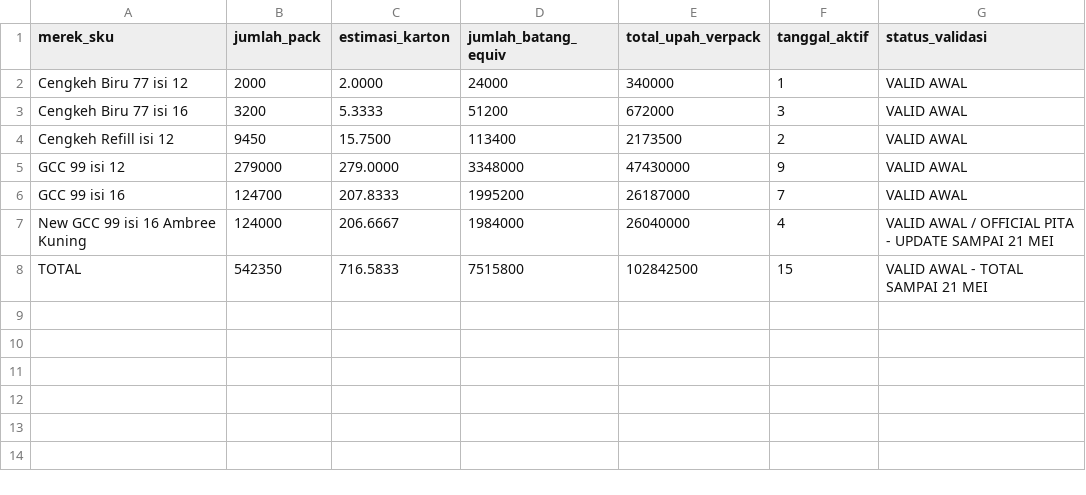
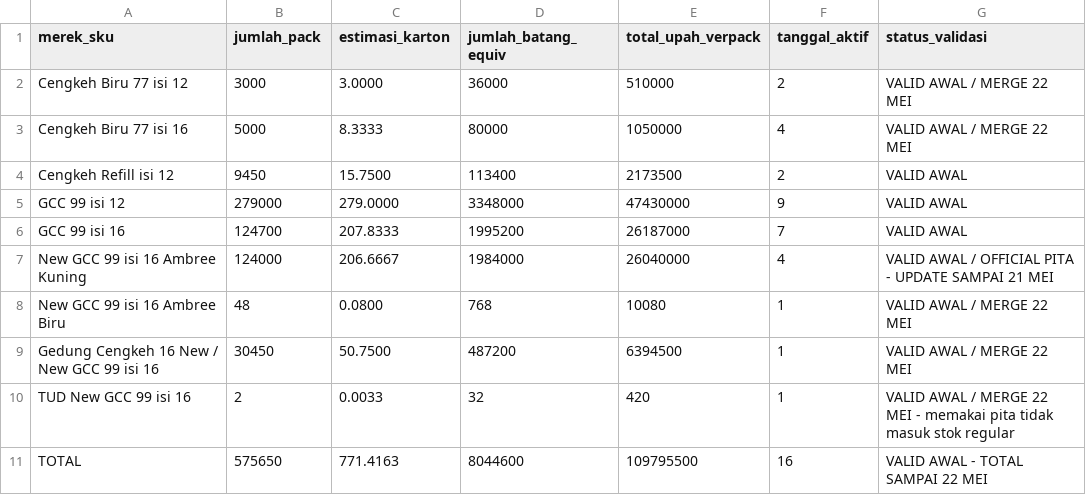
Before and after one commit to cengkehsigaret99-del/BAL-99-Work-Assistant-Cockpit, a CSV file: rekap_verpack_per_merek_mei_2026.csv, drawn as a sheet.

Commit message:
Update rekap verpack per merek sampai 22 Mei

```diff
--- a/rekap_verpack_per_merek_mei_2026.csv
+++ b/rekap_verpack_per_merek_mei_2026.csv
@@ -1,4 +1,4 @@
 merek_sku,jumlah_pack,estimasi_karton,jumlah_batang_equiv,total_upah_verpack,tanggal_aktif,status_validasi
-Cengkeh Biru 77 isi 12,2000,2.0000,24000,340000,1,VALID AWAL
-Cengkeh Biru 77 isi 16,3200,5.3333,51200,672000,3,VALID AWAL
+Cengkeh Biru 77 isi 12,3000,3.0000,36000,510000,2,VALID AWAL / MERGE 22 MEI
+Cengkeh Biru 77 isi 16,5000,8.3333,80000,1050000,4,VALID AWAL / MERGE 22 MEI
 Cengkeh Refill isi 12,9450,15.7500,113400,2173500,2,VALID AWAL
@@ -7,2 +7,5 @@ GCC 99 isi 16,124700,207.8333,1995200,26187000,7,VALID AWAL
 New GCC 99 isi 16 Ambree Kuning,124000,206.6667,1984000,26040000,4,VALID AWAL / OFFICIAL PITA - UPDATE SAMPAI 21 MEI
-TOTAL,542350,716.5833,7515800,102842500,15,VALID AWAL - TOTAL SAMPAI 21 MEI
+New GCC 99 isi 16 Ambree Biru,48,0.0800,768,10080,1,VALID AWAL / MERGE 22 MEI
+Gedung Cengkeh 16 New / New GCC 99 isi 16,30450,50.7500,487200,6394500,1,VALID AWAL / MERGE 22 MEI
+TUD New GCC 99 isi 16,2,0.0033,32,420,1,VALID AWAL / MERGE 22 MEI - memakai pita tidak masuk stok regular
+TOTAL,575650,771.4163,8044600,109795500,16,VALID AWAL - TOTAL SAMPAI 22 MEI
```
